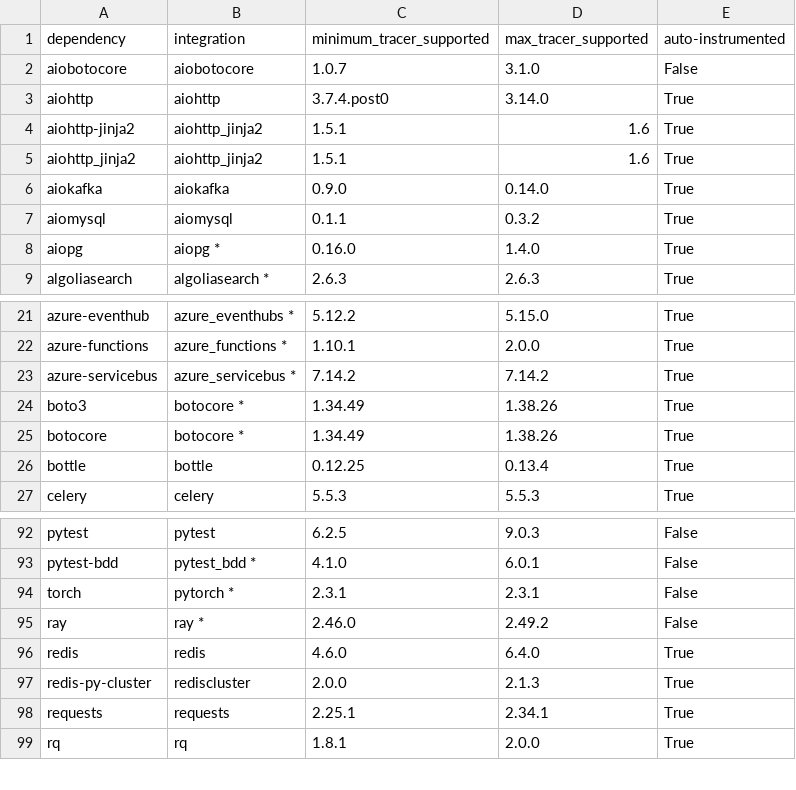
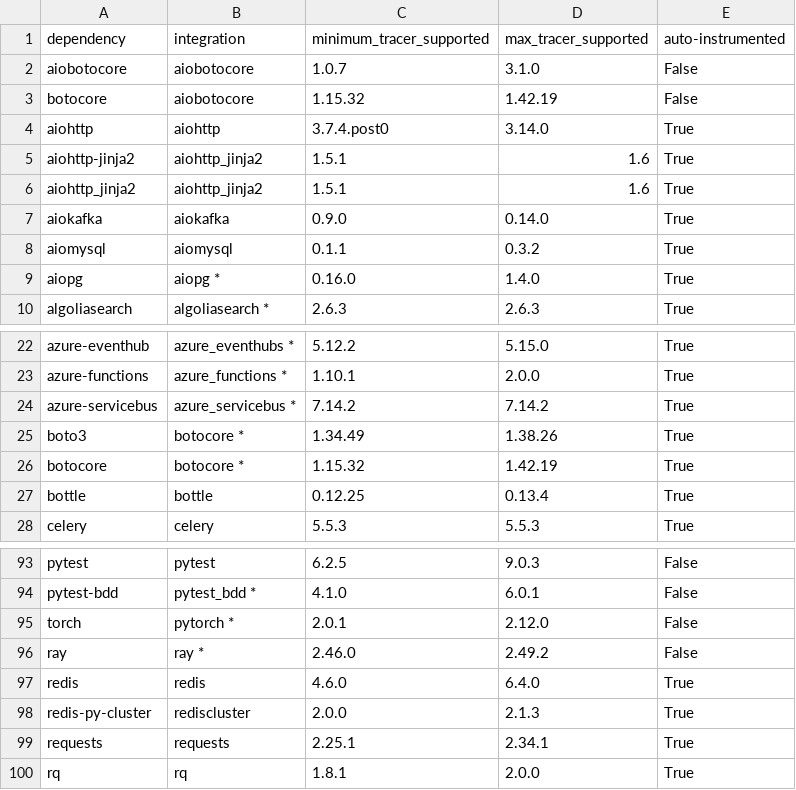
Before and after one commit to anneheartrecord/dd-trace-py, a CSV file: supported_versions_table.csv, drawn as a sheet; only a part is shown, gaps mark what is left out.

```diff
--- a/supported_versions_table.csv
+++ b/supported_versions_table.csv
@@ -2,2 +2,3 @@ dependency,integration,minimum_tracer_supported,max_tracer_supported,auto-instru
 aiobotocore,aiobotocore,1.0.7,3.1.0,False
+botocore,aiobotocore,1.15.32,1.42.19,False
 aiohttp,aiohttp,3.7.4.post0,3.14.0,True
@@ -24,3 +25,3 @@ azure-servicebus,azure_servicebus *,7.14.2,7.14.2,True
 boto3,botocore *,1.34.49,1.38.26,True
-botocore,botocore *,1.34.49,1.38.26,True
+botocore,botocore *,1.15.32,1.42.19,True
 bottle,bottle,0.12.25,0.13.4,True
@@ -93,3 +94,3 @@ pytest,pytest,6.2.5,9.0.3,False
 pytest-bdd,pytest_bdd *,4.1.0,6.0.1,False
-torch,pytorch *,2.3.1,2.3.1,False
+torch,pytorch *,2.0.1,2.12.0,False
 ray,ray *,2.46.0,2.49.2,False
```
Also changed, not shown: 36 other files.
